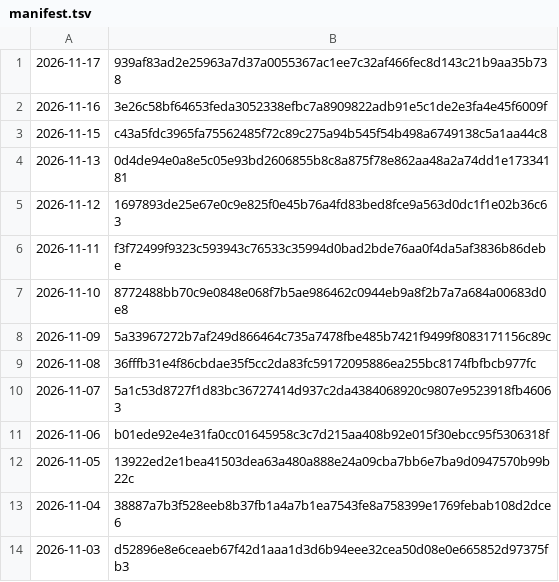
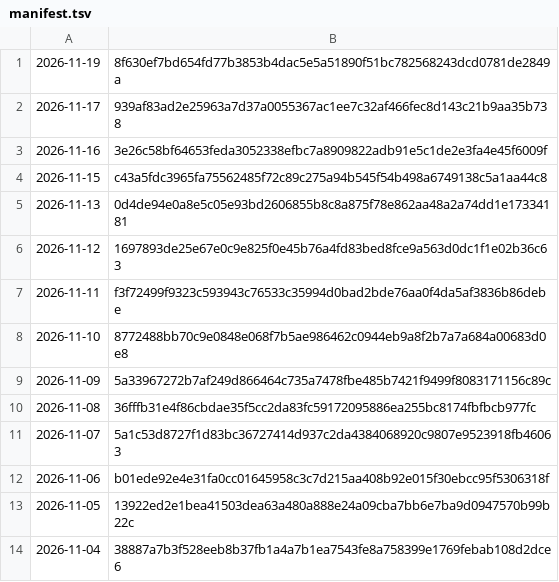
Before and after one commit to grahamwheaton/rupert-reading-missions, a TSV file: published/archive/manifest.tsv, drawn as a sheet.

```diff
--- a/published/archive/manifest.tsv
+++ b/published/archive/manifest.tsv
@@ -1 +1,2 @@
+2026-11-19	8f630ef7bd654fd77b3853b4dac5e5a51890f51bc782568243dcd0781de2849a
 2026-11-17	939af83ad2e25963a7d37a0055367ac1ee7c32af466fec8d143c21b9aa35b738
@@ -13,2 +14 @@
 2026-11-04	38887a7b3f528eeb8b37fb1a4a7b1ea7543fe8a758399e1769febab108d2dce6
-2026-11-03	d52896e8e6ceaeb67f42d1aaa1d3d6b94eee32cea50d08e0e665852d97375fb3
```
Also changed, not shown: 11 other files.
